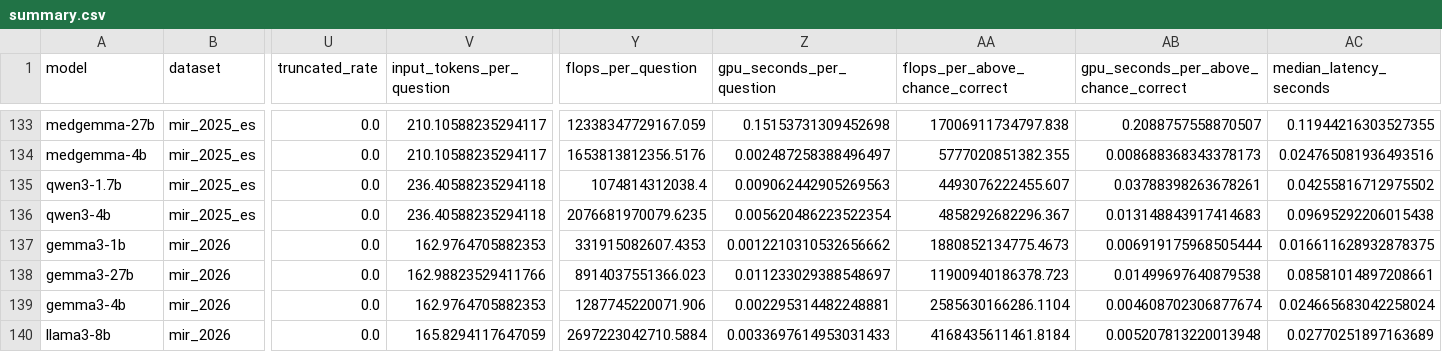
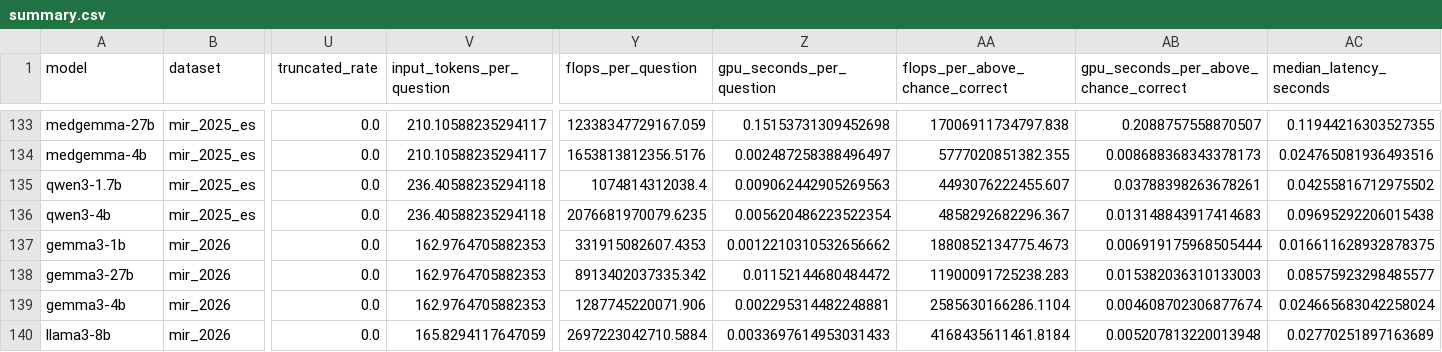
Before and after one commit to MaxJ-03/Beyond_the_Score, a CSV file: results/analysis/summary.csv, drawn as a sheet; only a part is shown, gaps mark what is left out; the diff names each change by its address in the sheet, - before the commit and + after, or states it on an @@ line.

```diff
--- a/results/analysis/summary.csv
+++ b/results/analysis/summary.csv
-V138 (input_tokens_per_question): 162.98823529411766
+V138 (input_tokens_per_question): 162.9764705882353
-Y138 (flops_per_question): 8914037551366.023
+Y138 (flops_per_question): 8913402037335.342
-Z138 (gpu_seconds_per_question): 0.011233029388548697
+Z138 (gpu_seconds_per_question): 0.01152144680484472
-AA138 (flops_per_above_chance_correct): 11900940186378.723
+AA138 (flops_per_above_chance_correct): 11900091725238.283
-AB138: 0.01499697640879538
+AB138: 0.015382036310133003
-AC138 (median_latency_seconds): 0.08581014897208661
+AC138 (median_latency_seconds): 0.08575923298485577
```
Also changed, not shown: results/analysis/check_results.csv, results/analysis/layer_summary.csv, 7 other files.
